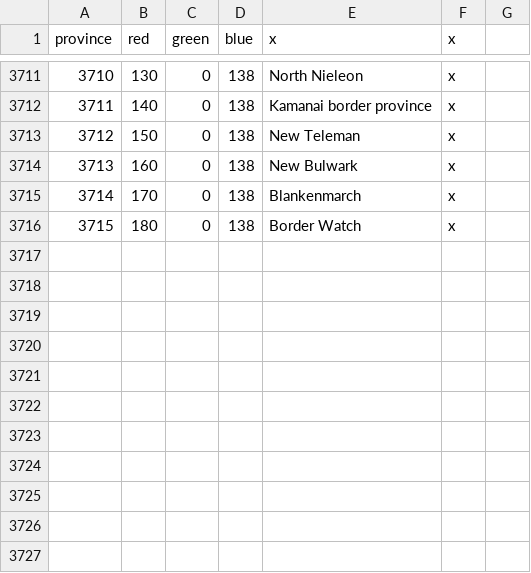
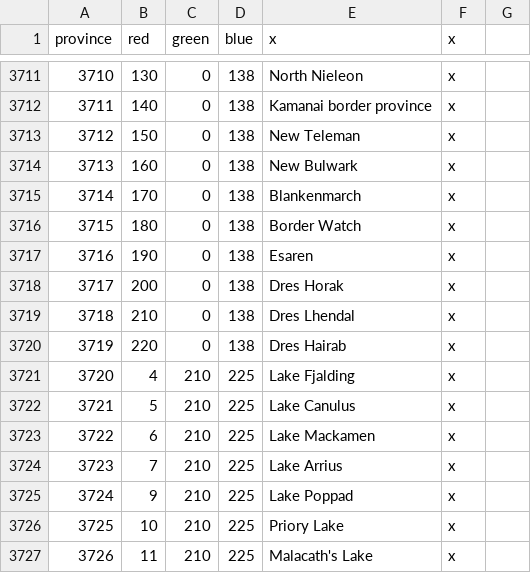
Before and after one commit to Fredbob396/TamrielModEU4, a CSV file: map/definition.csv, drawn as a sheet; only a part is shown, gaps mark what is left out.

Commit message:
Southern Andaram overhaul + Lakes
-Added four more provinces around Lake Andaram, finally dealing with the
massive Kalen and Aruma provinces. Kanadesit gets two extra provinces,
Hlaalu one, and Dres one.
-Added missing lake provinces in Cyrodiil and Solstheim.
-Fixed a few map errors, most notably with some islands off the coast of
Elsweyr.
-Changed a few province borders to better fit rivers, most notably the
Asashpan/Ixitoton border and some in Deshaan.
-Made a few minor river tweaks in Deshaan and Argonia.
-Moved Kanadesit's fort from Aruma to Horak.
-Temporarily made the massive western Tamriel sea province a wasteland.
-Fixed the most recent provinces not being in any trade node.
-Changed the trade setup around Deshaan and Andaram to better fit actual
Tamrielic trading patterns. (TL;DR the Thorn node is now bigger)
-Made Topal a tributary of Argonia.
-Separated government names for reformed and unreformed Argonian
governments.

```diff
--- a/map/definition.csv
+++ b/map/definition.csv
@@ -3716 +3716,12 @@ province;red;green;blue;x;x
 3715;180;0;138;Border Watch;x
+3716;190;0;138;Esaren;x
+3717;200;0;138;Dres Horak;x
+3718;210;0;138;Dres Lhendal;x
+3719;220;0;138;Dres Hairab;x
+3720;4;210;225;Lake Fjalding;x
+3721;5;210;225;Lake Canulus;x
+3722;6;210;225;Lake Mackamen;x
+3723;7;210;225;Lake Arrius;x
+3724;9;210;225;Lake Poppad;x
+3725;10;210;225;Priory Lake;x
+3726;11;210;225;Malacath's Lake;x
```
Also changed, not shown: 31 other files.
